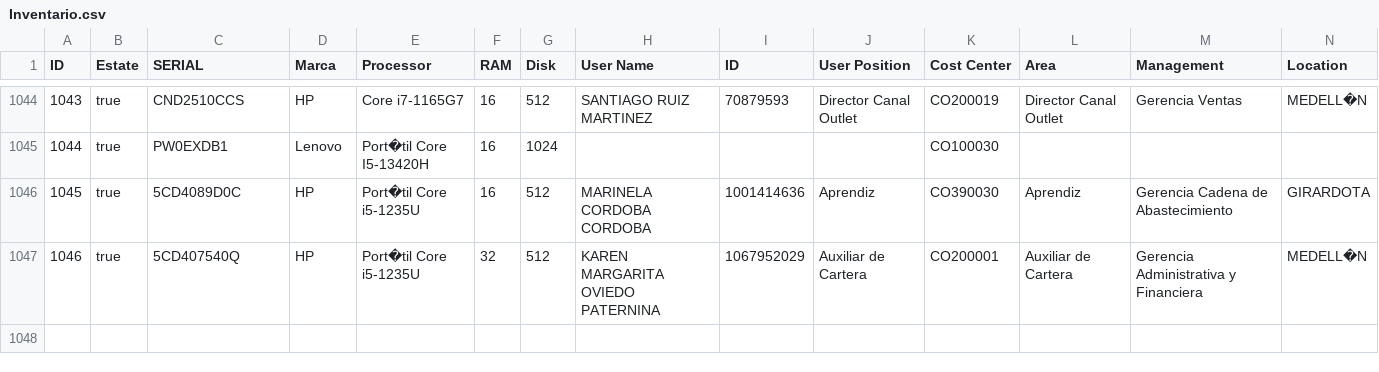
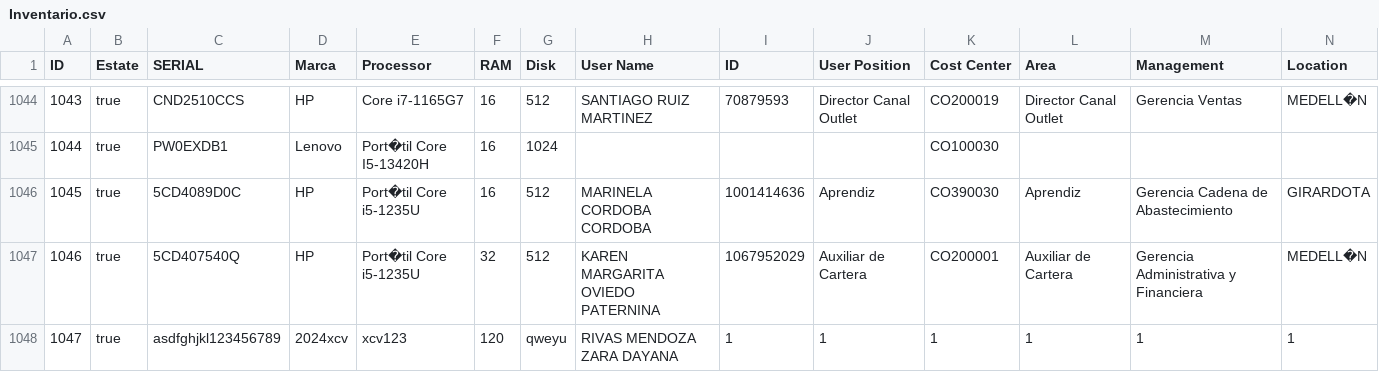
Before and after one commit to jfoquendo/Inventory, a CSV file: Inventario.csv, drawn as a sheet; only a part is shown, gaps mark what is left out; rows hold the shown columns only; the diff names each change by its address in the sheet, - before the commit and + after, or states it on an @@ line.

```diff
--- a/Inventario.csv
+++ b/Inventario.csv
+row 1048: 1047 | true | asdfghjkl123456789 | 2024xcv | xcv123 | 120 | qweyu | RIVAS MENDOZA ZARA DAYANA | 1 | 1 | 1 | 1 | 1 | 1
```
Also changed, not shown: Usuarios.csv, 2 other files.
